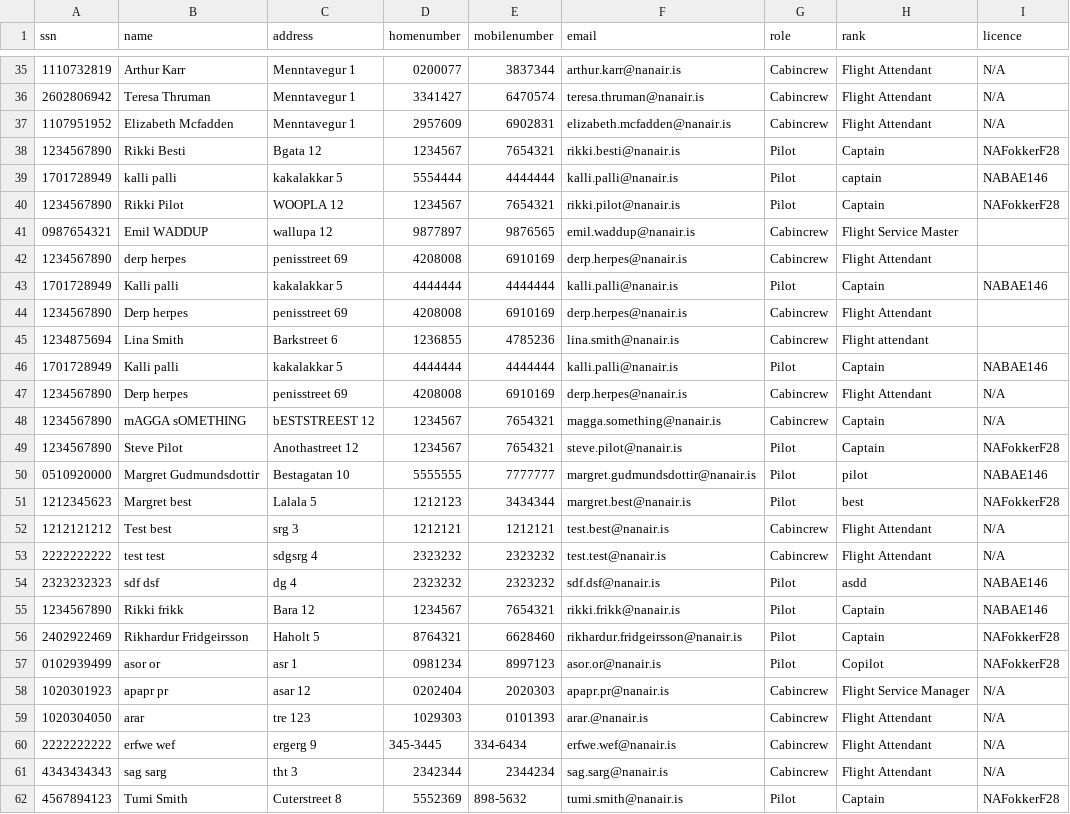
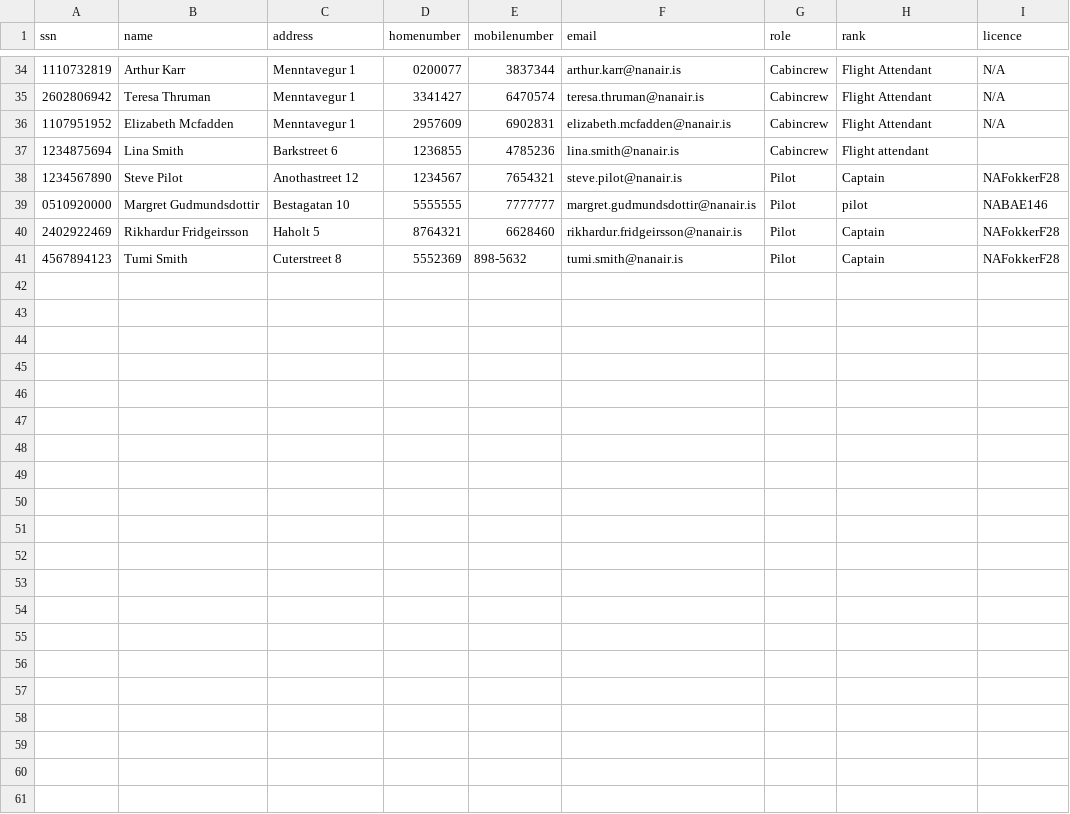
Before and after one commit to irmalexandra/vln1_chuck_nan, a CSV file: code/repo/employees.csv, drawn as a sheet; only a part is shown, gaps mark what is left out; the diff covers the shown part only; the diff names each change by its address in the sheet, - before the commit and + after, or states it on an @@ line.

```diff
--- a/code/repo/employees.csv
+++ b/code/repo/employees.csv
-row 38: 1234567890 | Rikki Besti | Bgata 12 | 1234567 | 7654321 | rikki.besti@nanair.is | Pilot | Captain | NAFokkerF28
-row 39: 1701728949 | kalli palli | kakalakkar 5 | 5554444 | 4444444 | kalli.palli@nanair.is | Pilot | captain | NABAE146
-row 40: 1234567890 | Rikki Pilot | WOOPLA 12 | 1234567 | 7654321 | rikki.pilot@nanair.is | Pilot | Captain | NAFokkerF28
-row 41: 0987654321 | Emil WADDUP | wallupa 12 | 9877897 | 9876565 | emil.waddup@nanair.is | Cabincrew | Flight Service Master
-row 42: 1234567890 | derp herpes | penisstreet 69 | 4208008 | 6910169 | derp.herpes@nanair.is | Cabincrew | Flight Attendant
-row 43: 1701728949 | Kalli palli | kakalakkar 5 | 4444444 | 4444444 | kalli.palli@nanair.is | Pilot | Captain | NABAE146
-row 44: 1234567890 | Derp herpes | penisstreet 69 | 4208008 | 6910169 | derp.herpes@nanair.is | Cabincrew | Flight Attendant
-row 46: 1701728949 | Kalli palli | kakalakkar 5 | 4444444 | 4444444 | kalli.palli@nanair.is | Pilot | Captain | NABAE146
-row 47: 1234567890 | Derp herpes | penisstreet 69 | 4208008 | 6910169 | derp.herpes@nanair.is | Cabincrew | Flight Attendant | N/A
-row 48: 1234567890 | mAGGA sOMETHING | bESTSTREEST 12 | 1234567 | 7654321 | magga.something@nanair.is | Cabincrew | Captain | N/A
-row 51: 1212345623 | Margret best | Lalala 5 | 1212123 | 3434344 | margret.best@nanair.is | Pilot | best | NAFokkerF28
-row 52: 1212121212 | Test best | srg 3 | 1212121 | 1212121 | test.best@nanair.is | Cabincrew | Flight Attendant | N/A
-row 53: 2222222222 | test test | sdgsrg 4 | 2323232 | 2323232 | test.test@nanair.is | Cabincrew | Flight Attendant | N/A
-row 54: 2323232323 | sdf dsf | dg 4 | 2323232 | 2323232 | sdf.dsf@nanair.is | Pilot | asdd | NABAE146
-row 55: 1234567890 | Rikki frikk | Bara 12 | 1234567 | 7654321 | rikki.frikk@nanair.is | Pilot | Captain | NABAE146
-row 57: 0102939499 | asor or | asr 1 | 0981234 | 8997123 | asor.or@nanair.is | Pilot | Copilot | NAFokkerF28
-row 58: 1020301923 | apapr pr | asar 12 | 0202404 | 2020303 | apapr.pr@nanair.is | Cabincrew | Flight Service Manager | N/A
-row 59: 1020304050 | arar | tre 123 | 1029303 | 0101393 | arar.@nanair.is | Cabincrew | Flight Attendant | N/A
-row 60: 2222222222 | erfwe wef | ergerg 9 | 345-3445 | 334-6434 | erfwe.wef@nanair.is | Cabincrew | Flight Attendant | N/A
-row 61: 4343434343 | sag sarg | tht 3 | 2342344 | 2344234 | sag.sarg@nanair.is | Cabincrew | Flight Attendant | N/A
```
Also changed, not shown: 1 removed row elsewhere in this file, code/repo/Destination.csv.
